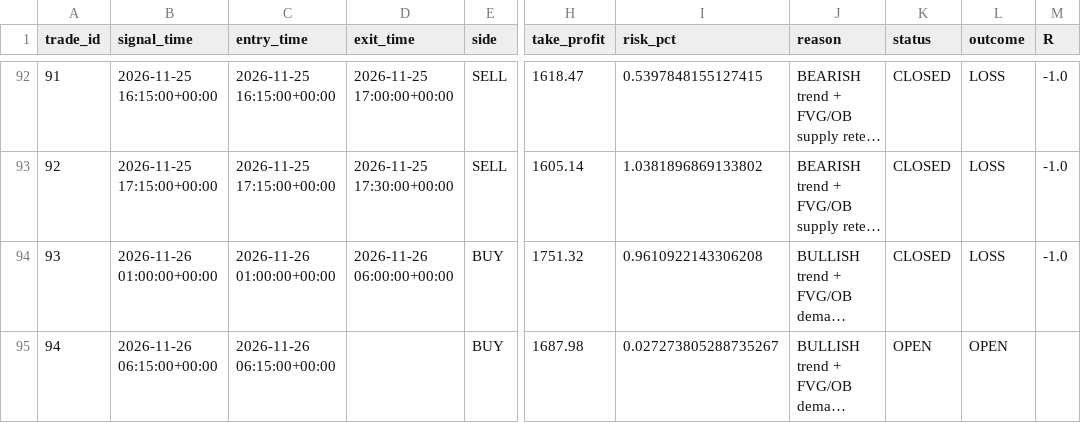
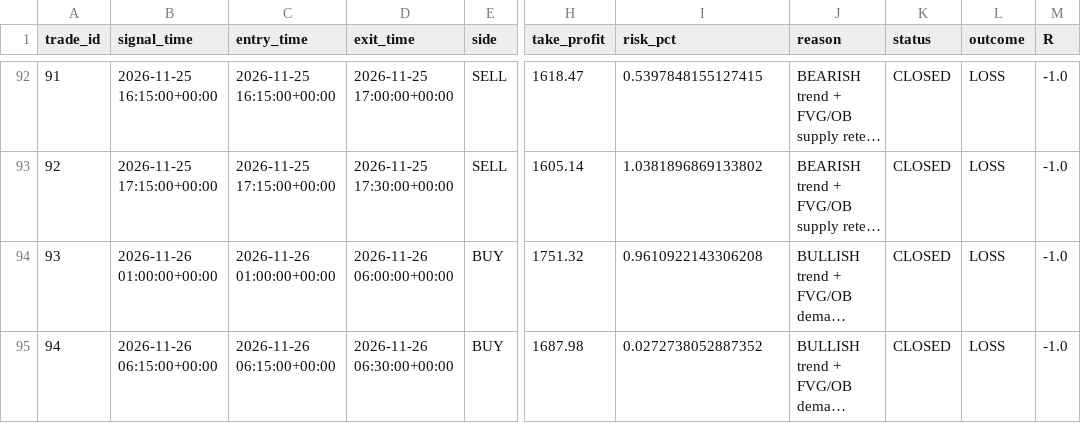
Before and after one commit to R0hit-kum4r/ETH-V61-Paper-Agent, a CSV file: v61_paper_journal.csv, drawn as a sheet; only a part is shown, gaps mark what is left out; long unchanged cells end in …; the diff names each change by its address in the sheet, - before the commit and + after, or states it on an @@ line.

```diff
--- a/v61_paper_journal.csv
+++ b/v61_paper_journal.csv
-D95 (exit_time): (empty)
+D95 (exit_time): 2026-11-26 06:30:00+00:00
-I95 (risk_pct): 0.027273805288735267
+I95 (risk_pct): 0.0272738052887352
-K95 (status): OPEN
+K95 (status): CLOSED
-L95 (outcome): OPEN
+L95 (outcome): LOSS
-M95 (R): (empty)
+M95 (R): -1.0
```
